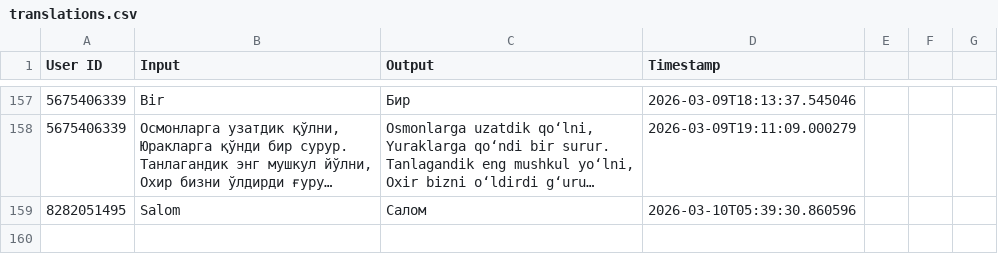
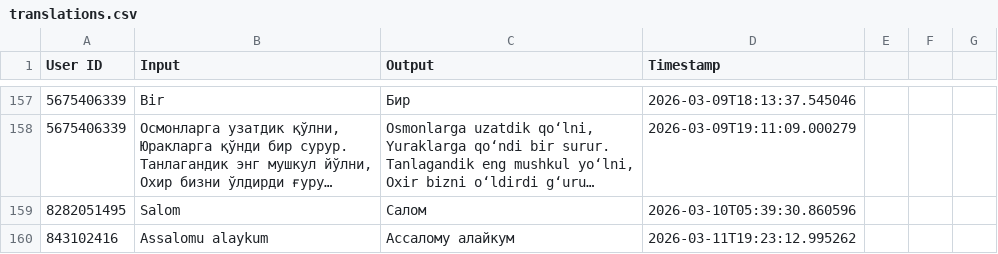
Before and after one commit to ShoxGit19/Telegram_BOT, a CSV file: translations.csv, drawn as a sheet; only a part is shown, gaps mark what is left out; long unchanged cells end in …; the diff names each change by its address in the sheet, - before the commit and + after, or states it on an @@ line.

```diff
--- a/translations.csv
+++ b/translations.csv
+row 160: 843102416 | Assalomu alaykum | Ассалому алайкум | 2026-03-11T19:23:12.995262
```
Also changed, not shown: feedbacks.csv, 1 other file.
